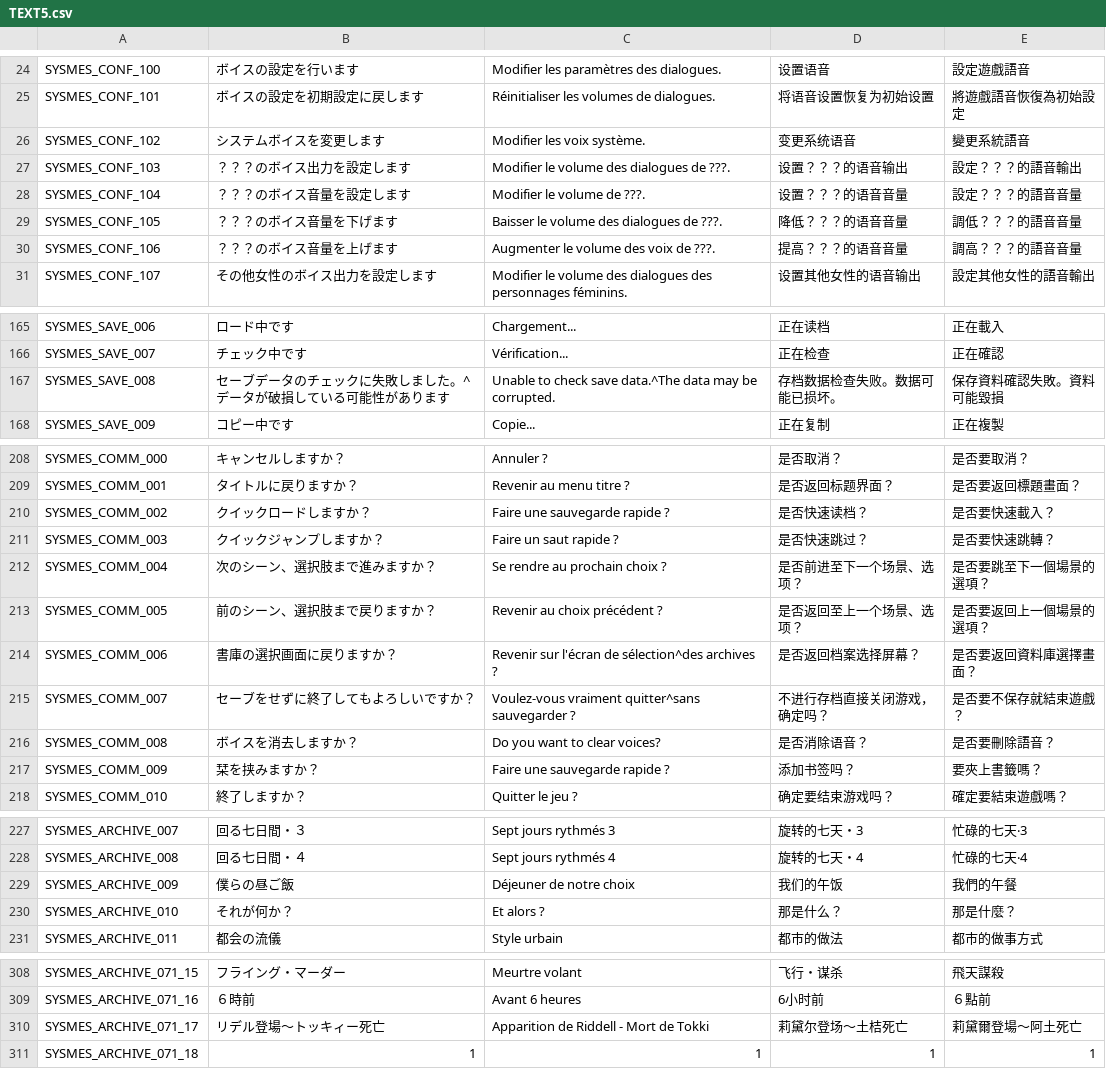
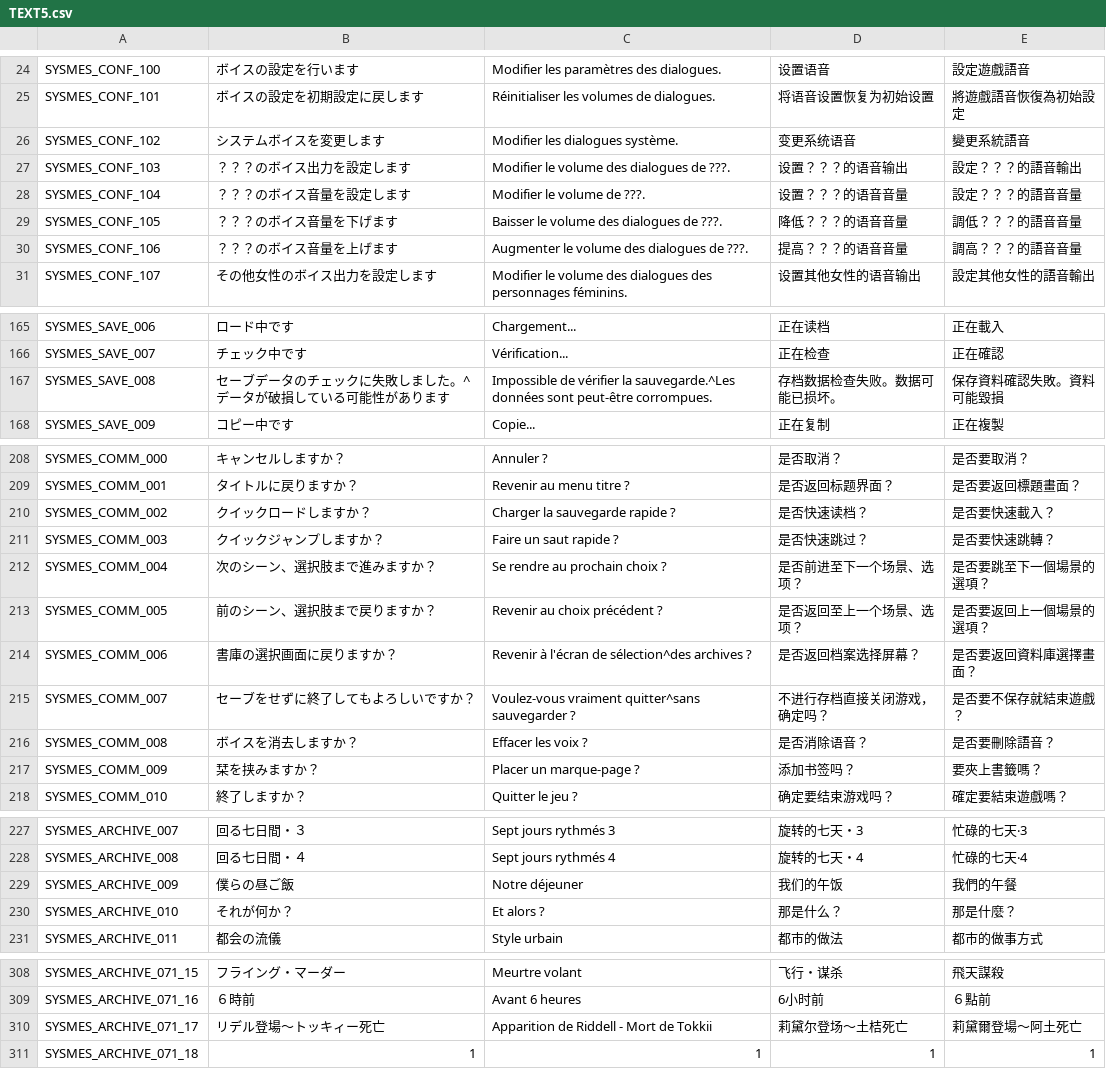
Before and after one commit to requinDr/mahoyo-insert-french, a CSV file: sources/TEXT5.csv, drawn as a sheet; only a part is shown, gaps mark what is left out; the diff covers the shown part only.

```diff
--- a/sources/TEXT5.csv
+++ b/sources/TEXT5.csv
@@ -25,3 +25,3 @@ SYSMES_CONF_100,ボイスの設定を行います,Modifier les paramètres des d
 SYSMES_CONF_101,ボイスの設定を初期設定に戻します,Réinitialiser les volumes de dialogues.,将语音设置恢复为初始设置,將遊戲語音恢復為初始設定
-SYSMES_CONF_102,システムボイスを変更します,Modifier les voix système.,变更系统语音,變更系統語音
+SYSMES_CONF_102,システムボイスを変更します,Modifier les dialogues système.,变更系统语音,變更系統語音
 SYSMES_CONF_103,？？？のボイス出力を設定します,Modifier le volume des dialogues de ???.,设置？？？的语音输出,設定？？？的語音輸出
@@ -29,3 +29,3 @@ SYSMES_CONF_104,？？？のボイス音量を設定します,Modifier le volume
 SYSMES_CONF_105,？？？のボイス音量を下げます,Baisser le volume des dialogues de ???.,降低？？？的语音音量,調低？？？的語音音量
-SYSMES_CONF_106,？？？のボイス音量を上げます,Augmenter le volume des voix de ???.,提高？？？的语音音量,調高？？？的語音音量
+SYSMES_CONF_106,？？？のボイス音量を上げます,Augmenter le volume des dialogues de ???.,提高？？？的语音音量,調高？？？的語音音量
 SYSMES_CONF_107,その他女性のボイス出力を設定します,Modifier le volume des dialogues des personnages féminins.,设置其他女性的语音输出,設定其他女性的語音輸出
@@ -166,3 +166,3 @@ SYSMES_SAVE_006,ロード中です,Chargement...,正在读档,正在載入
 SYSMES_SAVE_007,チェック中です,Vérification...,正在检查,正在確認
-SYSMES_SAVE_008,セーブデータのチェックに失敗しました。^データが破損している可能性があります,Unable to check save data.^The data may be corrupted.,存档数据检查失败。数据可能已损坏。,保存資料確認失敗。資料可能毀損
+SYSMES_SAVE_008,セーブデータのチェックに失敗しました。^データが破損している可能性があります,Impossible de vérifier la sauvegarde.^Les données sont peut-être corrompues.,存档数据检查失败。数据可能已损坏。,保存資料確認失敗。資料可能毀損
 SYSMES_SAVE_009,コピー中です,Copie...,正在复制,正在複製
@@ -209,3 +209,3 @@ SYSMES_COMM_000,キャンセルしますか？,Annuler ?,是否取消？,是否
 SYSMES_COMM_001,タイトルに戻りますか？,Revenir au menu titre ?,是否返回标题界面？,是否要返回標題畫面？
-SYSMES_COMM_002,クイックロードしますか？,Faire une sauvegarde rapide ?,是否快速读档？,是否要快速載入？
+SYSMES_COMM_002,クイックロードしますか？,Charger la sauvegarde rapide ?,是否快速读档？,是否要快速載入？
 SYSMES_COMM_003,クイックジャンプしますか？,Faire un saut rapide ?,是否快速跳过？,是否要快速跳轉？
@@ -213,6 +213,6 @@ SYSMES_COMM_004,次のシーン、選択肢まで進みますか？,Se rendre au
 SYSMES_COMM_005,前のシーン、選択肢まで戻りますか？,Revenir au choix précédent ?,是否返回至上一个场景、选项？,是否要返回上一個場景的選項？
-SYSMES_COMM_006,書庫の選択画面に戻りますか？,Revenir sur l'écran de sélection^des archives ?,是否返回档案选择屏幕？,是否要返回資料庫選擇畫面？
+SYSMES_COMM_006,書庫の選択画面に戻りますか？,Revenir à l'écran de sélection^des archives ?,是否返回档案选择屏幕？,是否要返回資料庫選擇畫面？
 SYSMES_COMM_007,セーブをせずに終了してもよろしいですか？,Voulez-vous vraiment quitter^sans sauvegarder ?,不进行存档直接关闭游戏，确定吗？,是否要不保存就結束遊戲？
-SYSMES_COMM_008,ボイスを消去しますか？,Do you want to clear voices?,是否消除语音？,是否要刪除語音？
-SYSMES_COMM_009,栞を挟みますか？,Faire une sauvegarde rapide ?,添加书签吗？,要夾上書籤嗎？
+SYSMES_COMM_008,ボイスを消去しますか？,Effacer les voix ?,是否消除语音？,是否要刪除語音？
+SYSMES_COMM_009,栞を挟みますか？,Placer un marque-page ?,添加书签吗？,要夾上書籤嗎？
 SYSMES_COMM_010,終了しますか？,Quitter le jeu ?,确定要结束游戏吗？,確定要結束遊戲嗎？
@@ -228,3 +228,3 @@ SYSMES_ARCHIVE_007,回る七日間・３,Sept jours rythmés 3,旋转的七天
 SYSMES_ARCHIVE_008,回る七日間・４,Sept jours rythmés 4,旋转的七天・4,忙碌的七天‧4
-SYSMES_ARCHIVE_009,僕らの昼ご飯,Déjeuner de notre choix,我们的午饭,我們的午餐
+SYSMES_ARCHIVE_009,僕らの昼ご飯,Notre déjeuner,我们的午饭,我們的午餐
 SYSMES_ARCHIVE_010,それが何か？,Et alors ?,那是什么？,那是什麼？
@@ -309,3 +309,3 @@ SYSMES_ARCHIVE_071_15,フライング・マーダー,Meurtre volant,飞行・谋
 SYSMES_ARCHIVE_071_16,６時前,Avant 6 heures,6小时前,６點前
-SYSMES_ARCHIVE_071_17,リデル登場～トッキィー死亡,Apparition de Riddell - Mort de Tokki,莉黛尔登场～土桔死亡,莉黛爾登場～阿土死亡
+SYSMES_ARCHIVE_071_17,リデル登場～トッキィー死亡,Apparition de Riddell - Mort de Tokkii,莉黛尔登场～土桔死亡,莉黛爾登場～阿土死亡
 SYSMES_ARCHIVE_071_18,1,1,1,1
```
Also changed, not shown: 16 edited cells elsewhere in this file.
